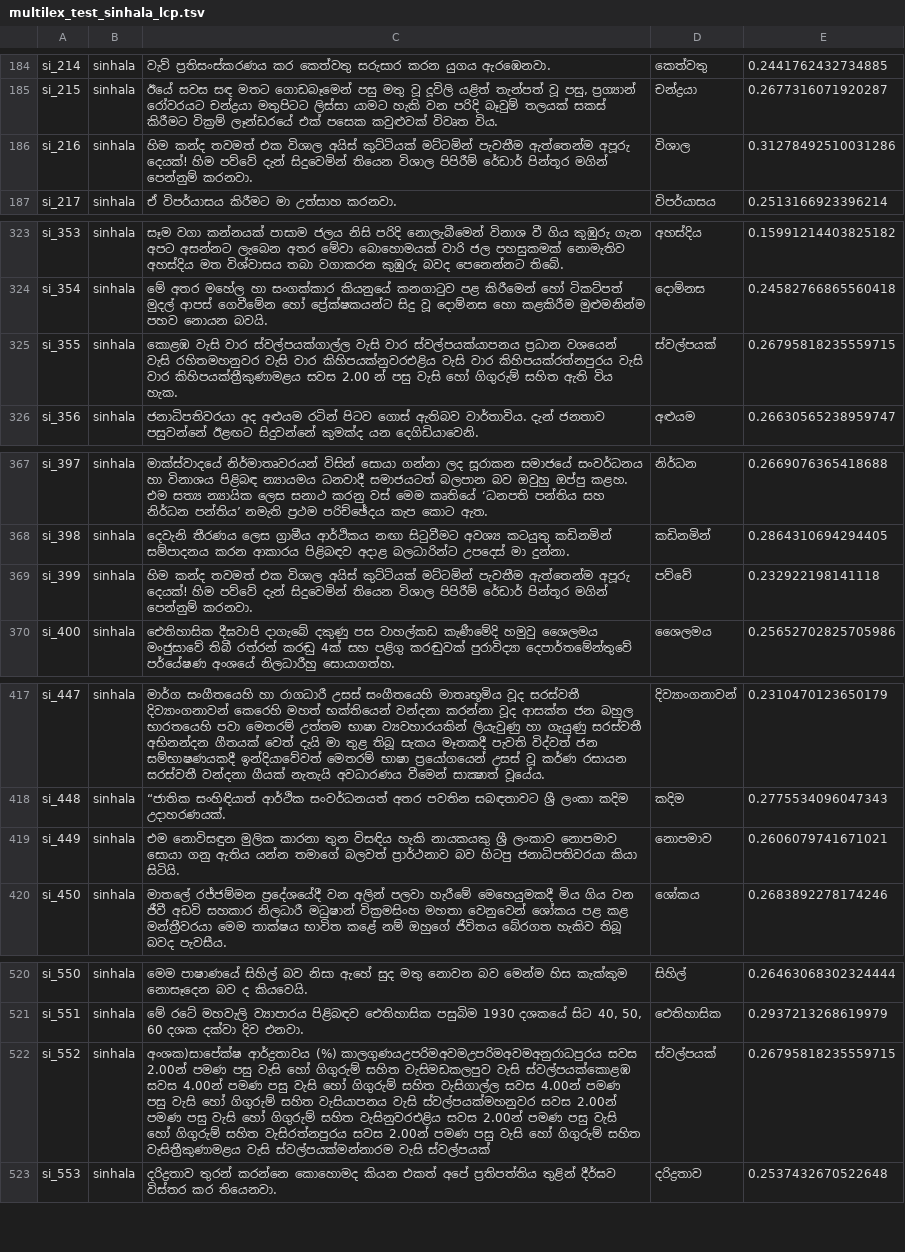
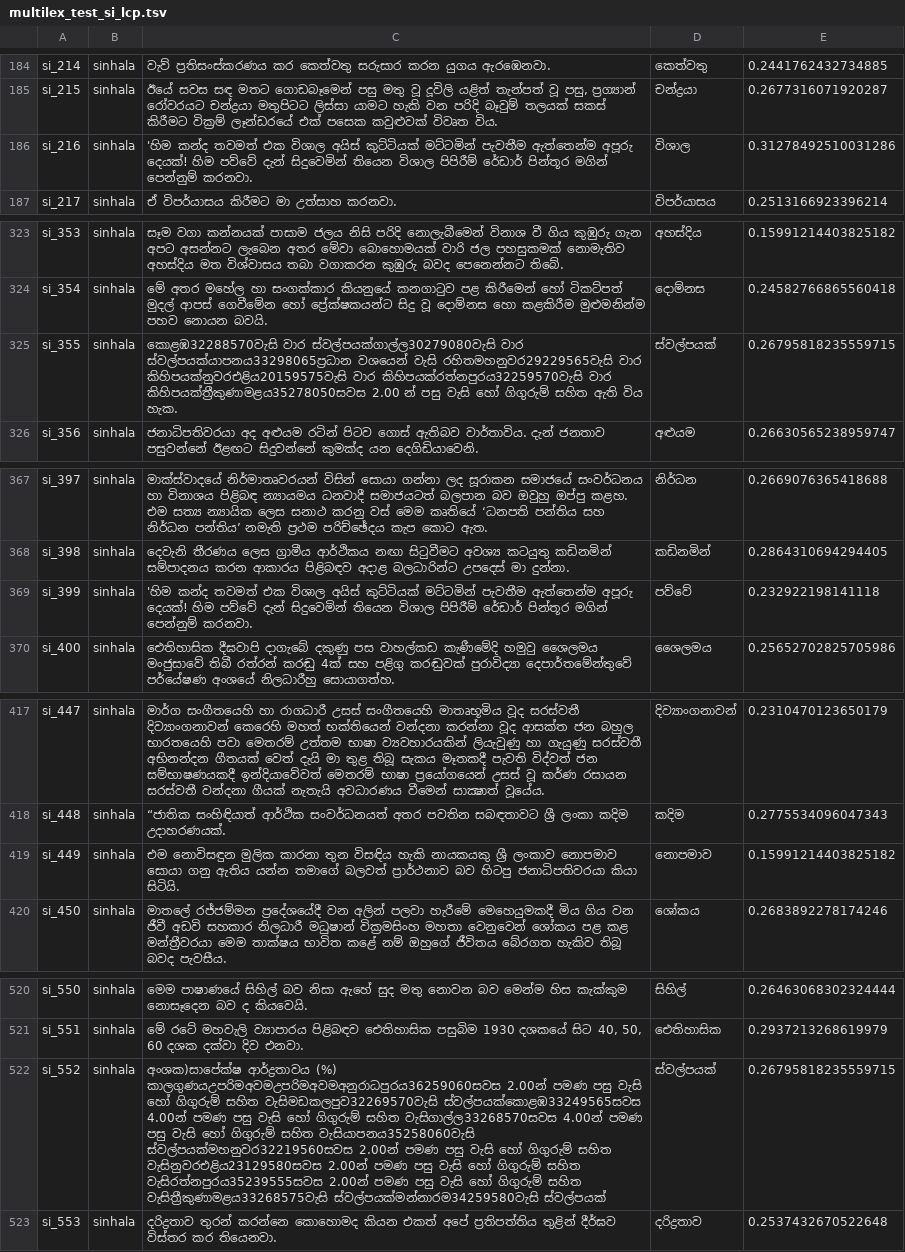
Before and after one commit to MLSP2024/MLSP_LCP_Baseline, a TSV file: output/multilex_test_si_lcp.tsv (was output/multilex_test_sinhala_lcp.tsv), drawn as a sheet; only a part is shown, gaps mark what is left out; the diff covers the shown part only.

Commit message:
Update models and outputs (MLSP_Data)

```diff
--- a/output/multilex_test_sinhala_lcp.tsv
+++ b/output/multilex_test_si_lcp.tsv
@@ -185,3 +185,3 @@ si_214	sinhala	වැව් ප්‍රතිසංස්කරණය කර
 si_215	sinhala	ඊයේ සවස සඳ මතට ගොඩබෑමෙන් පසු මතු වූ දූවිලි යළිත් තැන්පත් වූ පසු, ප්‍රග්‍යාන් රෝවරයට චන්ද්‍රයා මතුපිටට ලිස්සා යාමට හැකි වන පරිදි බෑවුම් තලයක් සකස් කිරීමට වික්‍රම් ලෑන්ඩරයේ එක් පසෙක කවුළුවක් විවෘත විය.	චන්ද්‍රයා	0.2677316071920287
-si_216	sinhala	හිම කන්ද තවමත් එක විශාල අයිස් කුට්ටියක් මට්ටමින් පැවතීම ඇත්තෙන්ම අපූරු දෙයක්! හිම පව්වේ දැන් සිදුවෙමින් තියෙන විශාල පිපිරීම් රේඩාර් පින්තූර මගින් පෙන්නුම් කරනවා.	විශාල	0.31278492510031286
+si_216	sinhala	'හිම කන්ද තවමත් එක විශාල අයිස් කුට්ටියක් මට්ටමින් පැවතීම ඇත්තෙන්ම අපූරු දෙයක්! හිම පව්වේ දැන් සිදුවෙමින් තියෙන විශාල පිපිරීම් රේඩාර් පින්තූර මගින් පෙන්නුම් කරනවා.	විශාල	0.31278492510031286
 si_217	sinhala	ඒ විපර්යාසය කිරීමට මා උත්සාහ කරනවා.	විපර්යාසය	0.2513166923396214
@@ -324,3 +324,3 @@ si_353	sinhala	සෑම වගා කන්නයක් පාසාම ජල
 si_354	sinhala	මේ අතර මහේල හා සංගක්කාර කියනුයේ කනගාටුව පළ කිරීමෙන් හෝ ටිකට්පත් මුදල් ආපස් ගෙවීමේන හෝ ප්‍රේක්ෂකයන්ට සිදු වූ දොම්නස හො කළකිරීම මුළුමනින්ම පහව නොයන බවයි.	දොම්නස	0.24582766865560418
-si_355	sinhala	කොළඹ වැසි වාර ස්වල්පයක්ගාල්ල වැසි වාර ස්වල්පයක්යාපනය ප්‍රධාන වශයෙන් වැසි රහිතමහනුවර වැසි වාර කිහිපයක්නුවරඑළිය වැසි වාර කිහිපයක්රත්නපුරය වැසි වාර කිහිපයක්ත්‍රීකුණාමළය සවස 2.00 න් පසු  වැසි හෝ ගිගුරුම් සහිත ඇති විය හැක.	ස්වල්පයක්	0.26795818235559715
+si_355	sinhala	කොළඹ32288570වැසි වාර ස්වල්පයක්ගාල්ල30279080වැසි වාර ස්වල්පයක්යාපනය33298065ප්‍රධාන වශයෙන් වැසි රහිතමහනුවර29229565වැසි වාර කිහිපයක්නුවරඑළිය20159575වැසි වාර කිහිපයක්රත්නපුරය32259570වැසි වාර කිහිපයක්ත්‍රීකුණාමළය35278050සවස 2.00 න් පසු  වැසි හෝ ගිගුරුම් සහිත ඇති විය හැක.	ස්වල්පයක්	0.26795818235559715
 si_356	sinhala	ජනාධිපතිවරයා අද අළුයම රටින් පිටව ගොස් ඇතිබව වාර්තාවිය. දැන් ජනතාව පසුවන්නේ ඊළඟට සිදුවන්නේ කුමක්ද යන දෙගිඩියාවෙනි.	අළුයම	0.26630565238959747
@@ -368,3 +368,3 @@ si_397	sinhala	මාක්ස්වාදයේ නිර්මාතෘවර
 si_398	sinhala	දෙවැනි තීරණය ලෙස ග්‍රාමීය ආර්ථිකය නඟා සිටුවීමට අවශ්‍ය කටයුතු කඩිනමින් සම්පාදනය කරන ආකාරය පිළිබඳව අදාළ බලධාරින්ට උපදෙස් මා දුන්නා.	කඩිනමින්	0.2864310694294405
-si_399	sinhala	හිම කන්ද තවමත් එක විශාල අයිස් කුට්ටියක් මට්ටමින් පැවතීම ඇත්තෙන්ම අපූරු දෙයක්! හිම පව්වේ දැන් සිදුවෙමින් තියෙන විශාල පිපිරීම් රේඩාර් පින්තූර මගින් පෙන්නුම් කරනවා.	පව්වේ	0.232922198141118
+si_399	sinhala	'හිම කන්ද තවමත් එක විශාල අයිස් කුට්ටියක් මට්ටමින් පැවතීම ඇත්තෙන්ම අපූරු දෙයක්! හිම පව්වේ දැන් සිදුවෙමින් තියෙන විශාල පිපිරීම් රේඩාර් පින්තූර මගින් පෙන්නුම් කරනවා.	පව්වේ	0.232922198141118
 si_400	sinhala	ඓතිහාසික දීඝවාපි දාගැබේ දකුණු පස වාහල්කඩ කැණීමේදි හමුවු ශෛලමය මංජුසාවේ තිබී රත්රන් කරඬු 4ක් සහ පළිගු කරඬුවක් පුරාවිද්‍යා දෙපාර්තමේන්තුවේ පර්යේෂණ අංශයේ නිලධාරීහු සොයාගත්හ.	ශෛලමය	0.25652702825705986
@@ -418,3 +418,3 @@ si_447	sinhala	මාර්ග සංගීතයෙහි හා රාගධ
 si_448	sinhala	“ජාතික සංහිඳියාත් ආර්ථික සංවර්ධනයත් අතර පවතින සබඳතාවට ශ්‍රී ලංකා කදිම උදාහරණයක්.	කදිම	0.2775534096047343
-si_449	sinhala	එම නොවිසඳුන මුලික කාරනා තුන විසඳිය හැකි නායකයකු ශ්‍රී ලංකාව නොපමාව සොයා ගනු ඇතිය යන්න තමාගේ බලවත් ප්‍රාර්ථනාව බව හිටපු ජනාධිපතිවරයා කියා සිටියි.	නොපමාව	0.2606079741671021
+si_449	sinhala	එම නොවිසඳුන මුලික කාරනා තුන විසඳිය හැකි නායකයකු ශ්‍රී ලංකාව නොපමාව සොයා ගනු ඇතිය යන්න තමාගේ බලවත් ප්‍රාර්ථනාව බව හිටපු ජනාධිපතිවරයා කියා සිටියි.	නොපමාව 	0.15991214403825182
 si_450	sinhala	මාතලේ රජ්ජම්මන ප්‍රදේශයේදී වන අලින් පලවා හැරීමේ මෙහෙයුමකදී මිය ගිය වන ජීවී අඩවි සහකාර නිලධාරී මධුෂාන් වික්‍රමසිංහ මහතා වෙනුවෙන් ශෝකය පළ කළ මන්ත්‍රීවරයා මෙම තාක්ෂය භාවිත කළේ නම් ඔහුගේ ජීවිතය බේරගත හැකිව තිබූ බවද පැවසීය.	ශෝකය	0.2683892278174246
@@ -521,3 +521,3 @@ si_550	sinhala	මෙම පාෂාණයේ සිහිල් බව නි
 si_551	sinhala	මේ රටේ මහවැලි ව්‍යාපාරය පිළිබඳව ඓතිහාසික පසුබිම 1930 දශකයේ සිට 40, 50, 60 දශක දක්වා දිව එනවා.	ඓතිහාසික	0.2937213268619979
-si_552	sinhala	අංශක)සාපේක්ෂ ආර්ද්‍රතාවය (%) කාලගුණයඋපරිමඅවමඋපරිමඅවමඅනුරාධපුරය සවස 2.00න් පමණ පසු වැසි හෝ ගිගුරුම් සහිත වැසිමඩකලපුව වැසි ස්වල්පයක්කොළඹ සවස 4.00න් පමණ පසු වැසි හෝ ගිගුරුම් සහිත වැසිගාල්ල සවස 4.00න් පමණ පසු වැසි හෝ ගිගුරුම් සහිත වැසියාපනය වැසි ස්වල්පයක්මහනුවර සවස 2.00න් පමණ පසු වැසි හෝ ගිගුරුම් සහිත වැසිනුවරඑළිය සවස 2.00න් පමණ පසු වැසි හෝ ගිගුරුම් සහිත වැසිරත්නපුරය සවස 2.00න් පමණ පසු වැසි හෝ ගිගුරුම් සහිත වැසිත්‍රීකුණාමළය වැසි ස්වල්පයක්මන්නාරම වැසි ස්වල්පයක්	ස්වල්පයක්	0.26795818235559715
+si_552	sinhala	අංශක)සාපේක්ෂ ආර්ද්‍රතාවය (%) කාලගුණයඋපරිමඅවමඋපරිමඅවමඅනුරාධපුරය36259060සවස 2.00න් පමණ පසු වැසි හෝ ගිගුරුම් සහිත වැසිමඩකලපුව32269570වැසි ස්වල්පයක්කොළඹ33249565සවස 4.00න් පමණ පසු වැසි හෝ ගිගුරුම් සහිත වැසිගාල්ල33268570සවස 4.00න් පමණ පසු වැසි හෝ ගිගුරුම් සහිත වැසියාපනය35258060වැසි ස්වල්පයක්මහනුවර32219560සවස 2.00න් පමණ පසු වැසි හෝ ගිගුරුම් සහිත වැසිනුවරඑළිය23129580සවස 2.00න් පමණ පසු වැසි හෝ ගිගුරුම් සහිත වැසිරත්නපුරය35239555සවස 2.00න් පමණ පසු වැසි හෝ ගිගුරුම් සහිත වැසිත්‍රීකුණාමළය33268575වැසි ස්වල්පයක්මන්නාරම34259580වැසි ස්වල්පයක්	ස්වල්පයක්	0.26795818235559715
 si_553	sinhala	දරිද්‍රතාව තුරන් කරන්නෙ කොහොමද කියන එකත් අපේ ප්‍රතිපත්තිය තුළින් දීර්ඝව විස්තර කර තියෙනවා.	දරිද්‍රතාව	0.2537432670522648
```
Also changed, not shown: 1 edited cell elsewhere in this file, output/multilex_test_ca_lcp.tsv, output/multilex_test_es_lcp.tsv, 16 other files.
